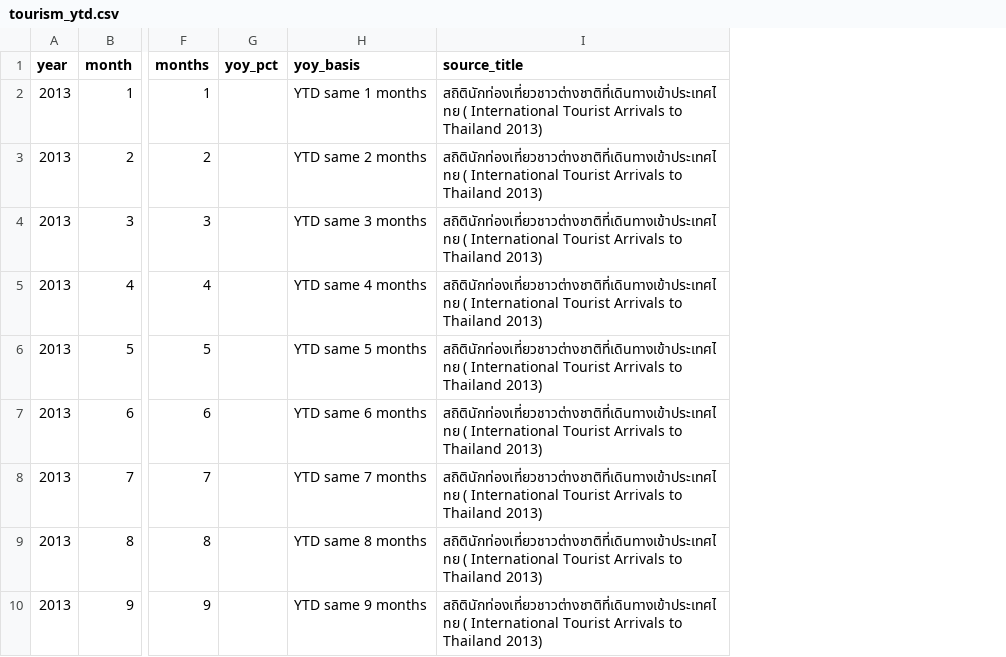
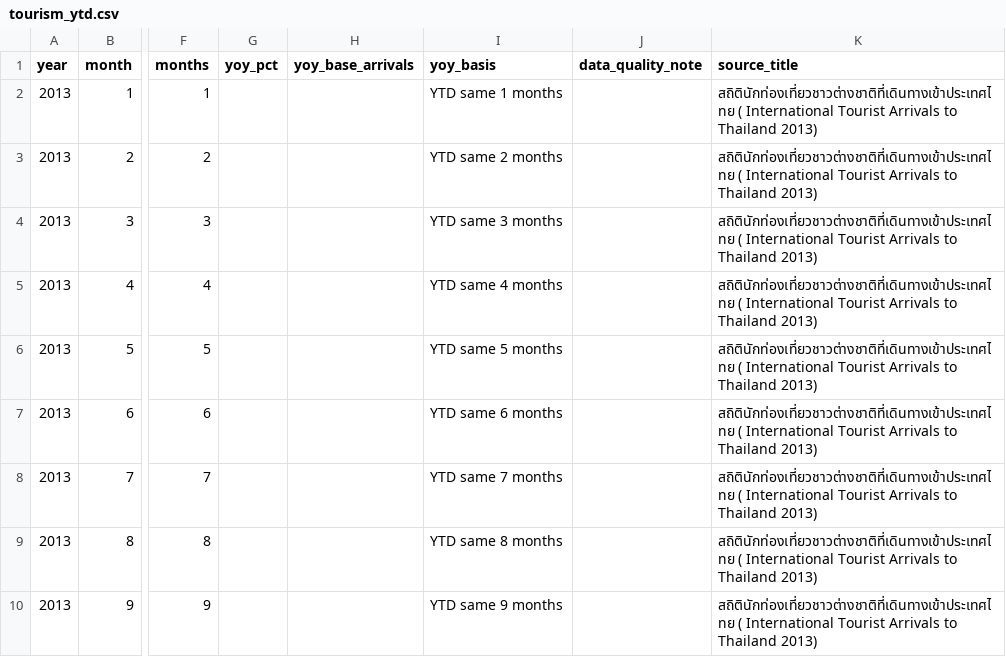
Before and after one commit to benzkanin41-alt/thailand-tourism-dashboard, a CSV file: outputs/tourism_ytd.csv, drawn as a sheet; only a part is shown, gaps mark what is left out; the diff covers the shown part only; the diff names each change by its address in the sheet, - before the commit and + after, or states it on an @@ line.

Commit message:
Add June 2026 tourism data

```diff
--- a/outputs/tourism_ytd.csv
+++ b/outputs/tourism_ytd.csv
+column H (yoy_base_arrivals), empty
+column J (data_quality_note), empty
```
Also changed, not shown: 1 added row and 25 edited cells elsewhere in this file, outputs/tourism_annual.csv, outputs/tourism_quarterly.csv, 8 other files.
